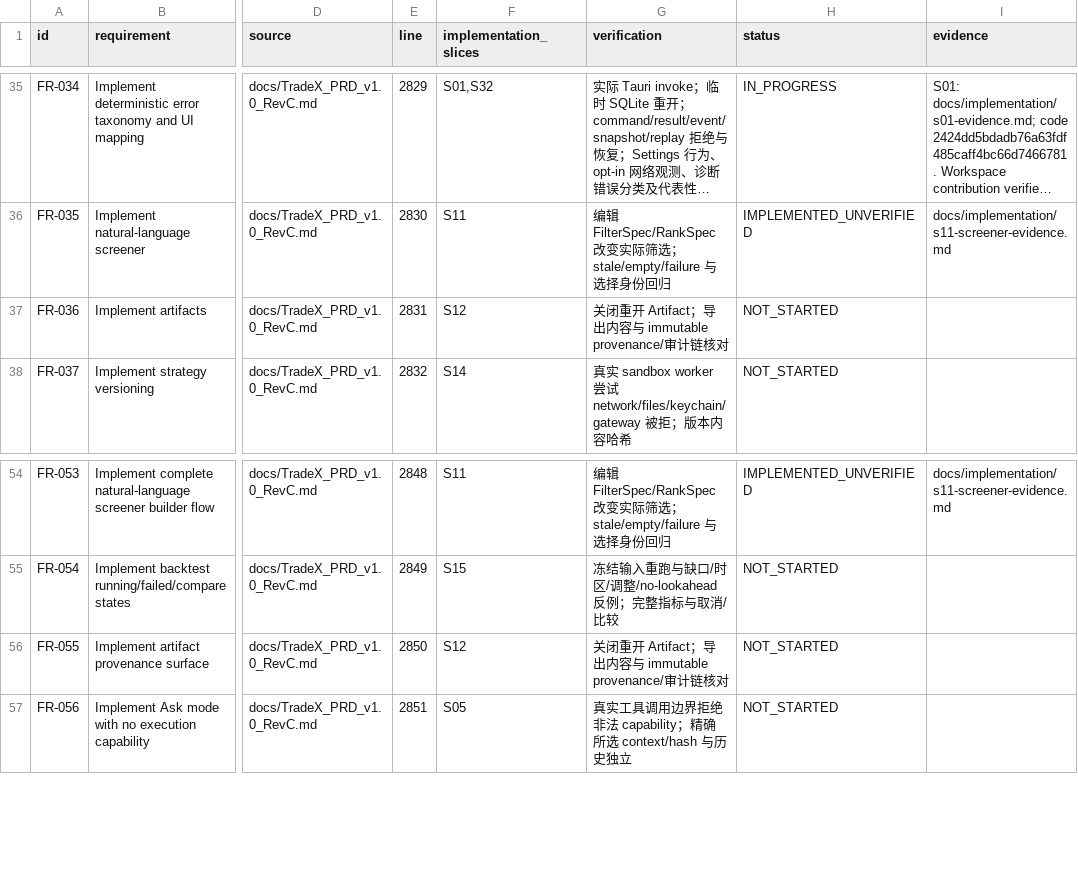
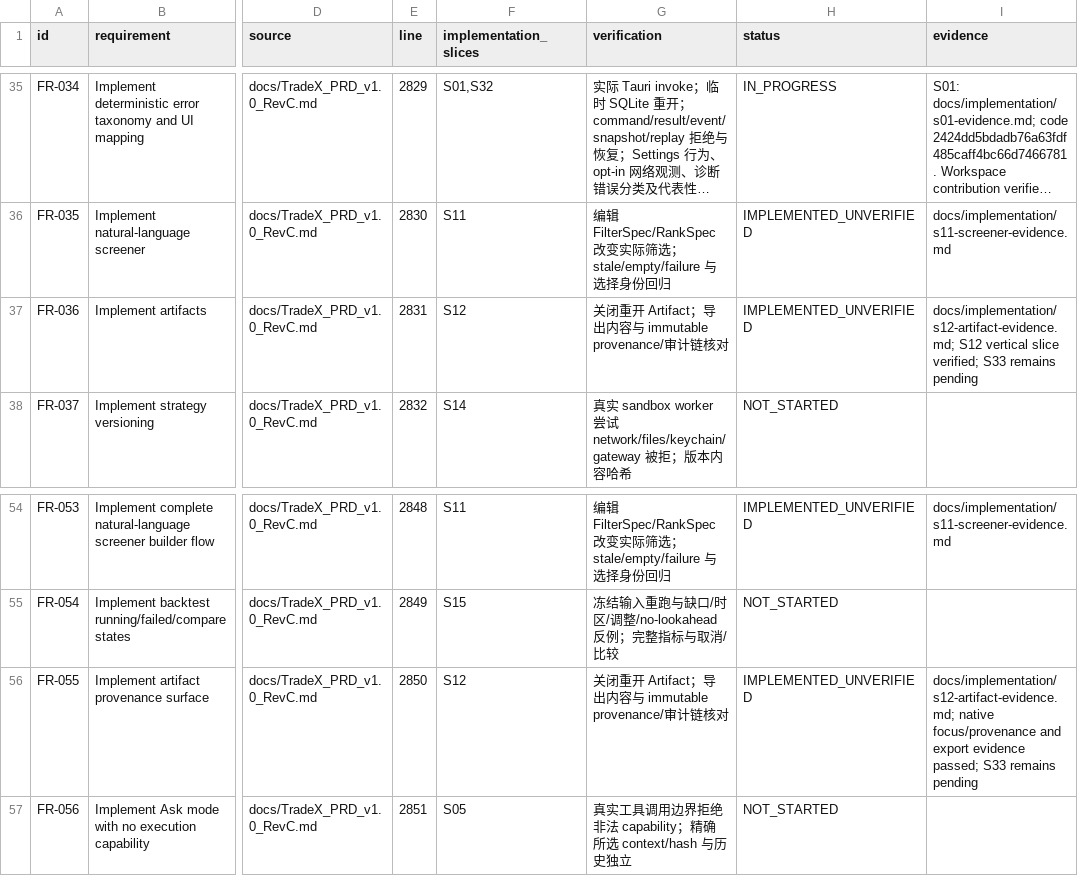
Before and after one commit to kaiqiangh/tradex, a CSV file: docs/implementation/requirements.csv, drawn as a sheet; only a part is shown, gaps mark what is left out; long unchanged cells end in …; the diff names each change by its address in the sheet, - before the commit and + after, or states it on an @@ line.

```diff
--- a/docs/implementation/requirements.csv
+++ b/docs/implementation/requirements.csv
-H37 (status): NOT_STARTED
+H37 (status): IMPLEMENTED_UNVERIFIED
-I37 (evidence): (empty)
+I37 (evidence): docs/implementation/s12-artifact-evidence.md; S12 vertical slice verified; S33 remains pending
-H56 (status): NOT_STARTED
+H56 (status): IMPLEMENTED_UNVERIFIED
-I56 (evidence): (empty)
+I56 (evidence): docs/implementation/s12-artifact-evidence.md; native focus/provenance and export evidence passed; S33 remains pending
```
Also changed, not shown: docs/implementation/surfaces.csv, 3 other files.
